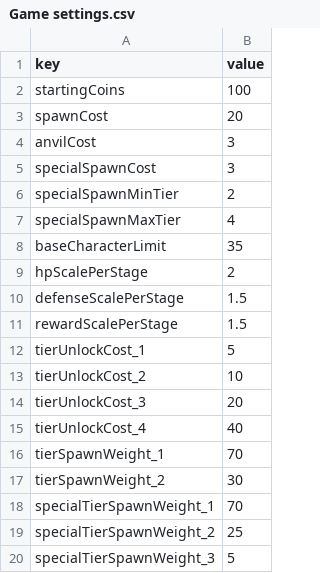
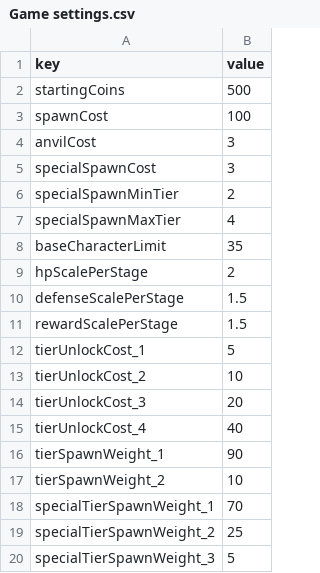
Before and after one commit to malyee123/3Dgame, a CSV file: Assets/Resources/CSVData/Game settings.csv, drawn as a sheet.

```diff
--- a/Assets/Resources/CSVData/Game settings.csv
+++ b/Assets/Resources/CSVData/Game settings.csv
@@ -1,4 +1,4 @@
 key,value
-startingCoins,100
-spawnCost,20
+startingCoins,500
+spawnCost,100
 anvilCost,3
@@ -15,4 +15,4 @@ tierUnlockCost_3,20
 tierUnlockCost_4,40
-tierSpawnWeight_1,70
-tierSpawnWeight_2,30
+tierSpawnWeight_1,90
+tierSpawnWeight_2,10
 specialTierSpawnWeight_1,70
```
Also changed, not shown: Assets/Resources/CSVData/Anvil settings.csv, Assets/Resources/CSVData/boss.csv, 4 other files.
